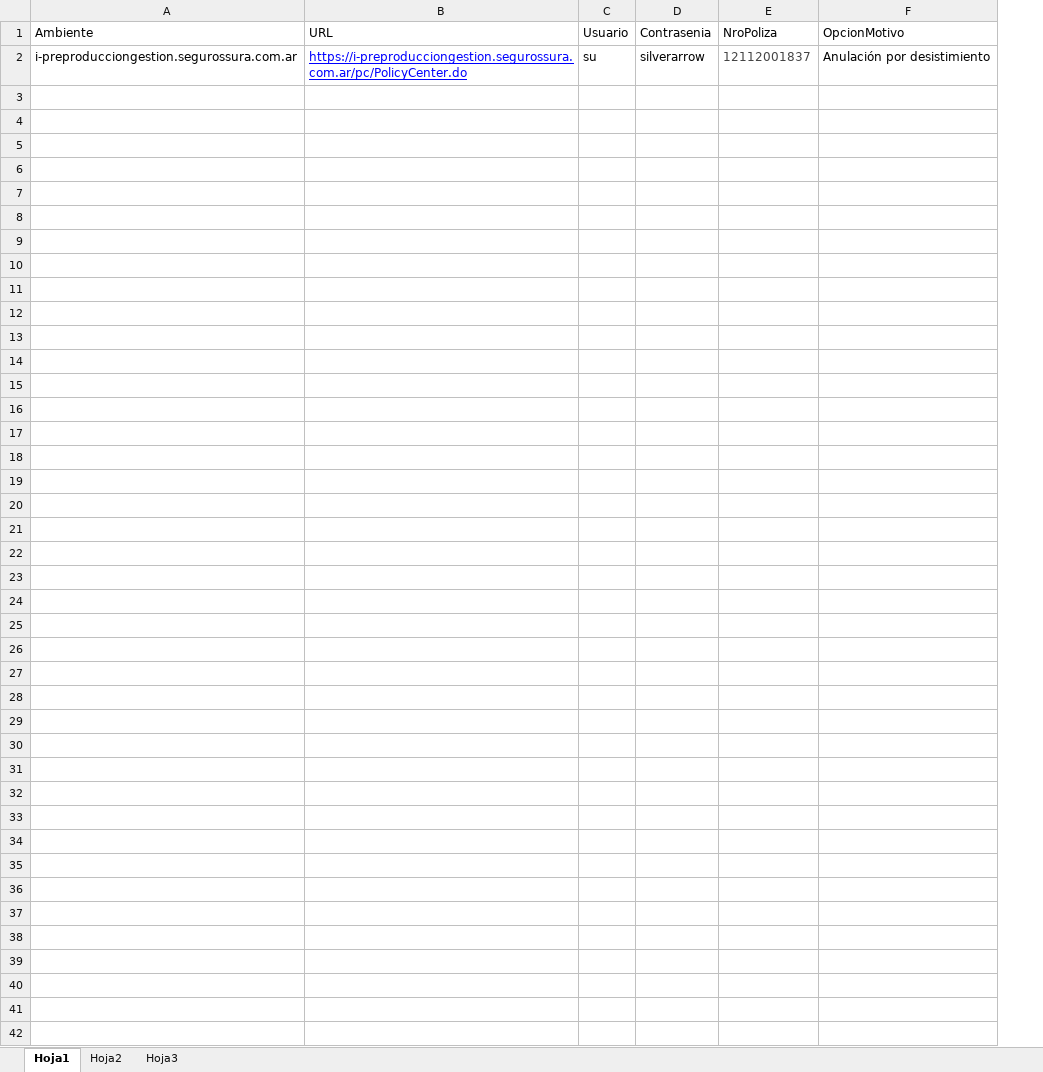
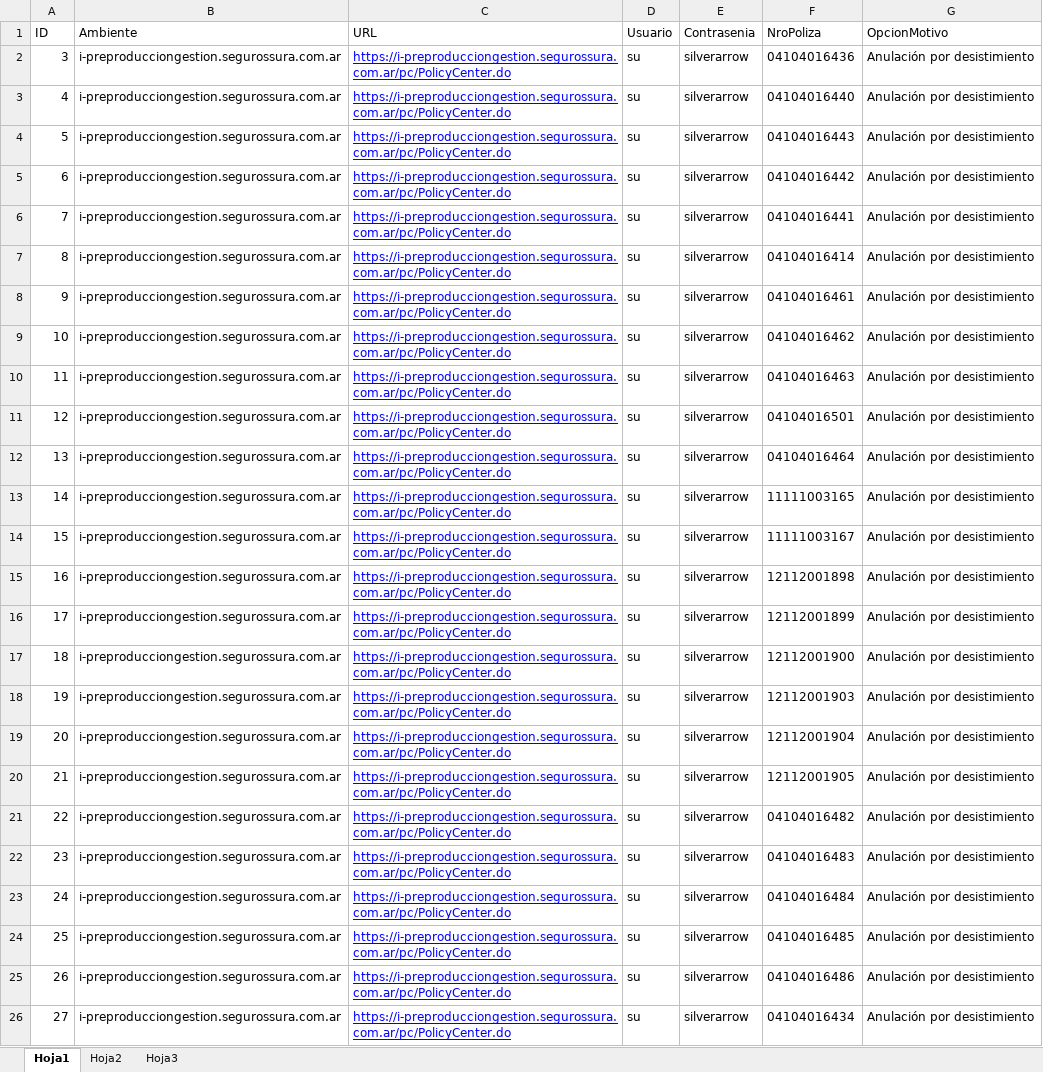
Before and after one commit to suraranorex/PC, an Excel workbook: PCQA/ExcelAnulaciones.xlsx, sheet Hoja1, drawn as a sheet; values as stored, in another font and other column widths than the file's, no borders; addresses are those after the commit; the diff names each change by its address in the sheet, - before the commit and + after, or states it on an @@ line.

Commit message:
se modifica data para empezar regresion R34 en Pre Prod

```diff
--- a/PCQA/ExcelAnulaciones.xlsx (sheet Hoja1)
+++ b/PCQA/ExcelAnulaciones.xlsx (sheet Hoja1)
+column A (ID), row 2: 3
-F2 (NroPoliza): 12112001837
+F2 (NroPoliza): 04104016436
-F2 text colour: #444444
+F2 text colour: black
+row 3: 4 | i-preproducciongestion.segurossura.com.ar | https://i-preproducciongestion.segurossura.com.ar/pc/PolicyCenter.do | su | silverarrow | 04104016440 | Anulación por desistimiento
+row 4: 5 | i-preproducciongestion.segurossura.com.ar | https://i-preproducciongestion.segurossura.com.ar/pc/PolicyCenter.do | su | silverarrow | 04104016443 | Anulación por desistimiento
+row 5: 6 | i-preproducciongestion.segurossura.com.ar | https://i-preproducciongestion.segurossura.com.ar/pc/PolicyCenter.do | su | silverarrow | 04104016442 | Anulación por desistimiento
+row 6: 7 | i-preproducciongestion.segurossura.com.ar | https://i-preproducciongestion.segurossura.com.ar/pc/PolicyCenter.do | su | silverarrow | 04104016441 | Anulación por desistimiento
+row 7: 8 | i-preproducciongestion.segurossura.com.ar | https://i-preproducciongestion.segurossura.com.ar/pc/PolicyCenter.do | su | silverarrow | 04104016414 | Anulación por desistimiento
+row 8: 9 | i-preproducciongestion.segurossura.com.ar | https://i-preproducciongestion.segurossura.com.ar/pc/PolicyCenter.do | su | silverarrow | 04104016461 | Anulación por desistimiento
+row 9: 10 | i-preproducciongestion.segurossura.com.ar | https://i-preproducciongestion.segurossura.com.ar/pc/PolicyCenter.do | su | silverarrow | 04104016462 | Anulación por desistimiento
+row 10: 11 | i-preproducciongestion.segurossura.com.ar | https://i-preproducciongestion.segurossura.com.ar/pc/PolicyCenter.do | su | silverarrow | 04104016463 | Anulación por desistimiento
+row 11: 12 | i-preproducciongestion.segurossura.com.ar | https://i-preproducciongestion.segurossura.com.ar/pc/PolicyCenter.do | su | silverarrow | 04104016501 | Anulación por desistimiento
+row 12: 13 | i-preproducciongestion.segurossura.com.ar | https://i-preproducciongestion.segurossura.com.ar/pc/PolicyCenter.do | su | silverarrow | 04104016464 | Anulación por desistimiento
+row 13: 14 | i-preproducciongestion.segurossura.com.ar | https://i-preproducciongestion.segurossura.com.ar/pc/PolicyCenter.do | su | silverarrow | 11111003165 | Anulación por desistimiento
+row 14: 15 | i-preproducciongestion.segurossura.com.ar | https://i-preproducciongestion.segurossura.com.ar/pc/PolicyCenter.do | su | silverarrow | 11111003167 | Anulación por desistimiento
+row 15: 16 | i-preproducciongestion.segurossura.com.ar | https://i-preproducciongestion.segurossura.com.ar/pc/PolicyCenter.do | su | silverarrow | 12112001898 | Anulación por desistimiento
+row 16: 17 | i-preproducciongestion.segurossura.com.ar | https://i-preproducciongestion.segurossura.com.ar/pc/PolicyCenter.do | su | silverarrow | 12112001899 | Anulación por desistimiento
+row 17: 18 | i-preproducciongestion.segurossura.com.ar | https://i-preproducciongestion.segurossura.com.ar/pc/PolicyCenter.do | su | silverarrow | 12112001900 | Anulación por desistimiento
+row 18: 19 | i-preproducciongestion.segurossura.com.ar | https://i-preproducciongestion.segurossura.com.ar/pc/PolicyCenter.do | su | silverarrow | 12112001903 | Anulación por desistimiento
+row 19: 20 | i-preproducciongestion.segurossura.com.ar | https://i-preproducciongestion.segurossura.com.ar/pc/PolicyCenter.do | su | silverarrow | 12112001904 | Anulación por desistimiento
+row 20: 21 | i-preproducciongestion.segurossura.com.ar | https://i-preproducciongestion.segurossura.com.ar/pc/PolicyCenter.do | su | silverarrow | 12112001905 | Anulación por desistimiento
+row 21: 22 | i-preproducciongestion.segurossura.com.ar | https://i-preproducciongestion.segurossura.com.ar/pc/PolicyCenter.do | su | silverarrow | 04104016482 | Anulación por desistimiento
+row 22: 23 | i-preproducciongestion.segurossura.com.ar | https://i-preproducciongestion.segurossura.com.ar/pc/PolicyCenter.do | su | silverarrow | 04104016483 | Anulación por desistimiento
+row 23: 24 | i-preproducciongestion.segurossura.com.ar | https://i-preproducciongestion.segurossura.com.ar/pc/PolicyCenter.do | su | silverarrow | 04104016484 | Anulación por desistimiento
+row 24: 25 | i-preproducciongestion.segurossura.com.ar | https://i-preproducciongestion.segurossura.com.ar/pc/PolicyCenter.do | su | silverarrow | 04104016485 | Anulación por desistimiento
+row 25: 26 | i-preproducciongestion.segurossura.com.ar | https://i-preproducciongestion.segurossura.com.ar/pc/PolicyCenter.do | su | silverarrow | 04104016486 | Anulación por desistimiento
+row 26: 27 | i-preproducciongestion.segurossura.com.ar | https://i-preproducciongestion.segurossura.com.ar/pc/PolicyCenter.do | su | silverarrow | 04104016434 | Anulación por desistimiento
```
Also changed, not shown: PCQA/ExcelDatosCuentas.xlsx, PCQA/ExcelDatosCuentasCompania.xlsx, 7 other files.
